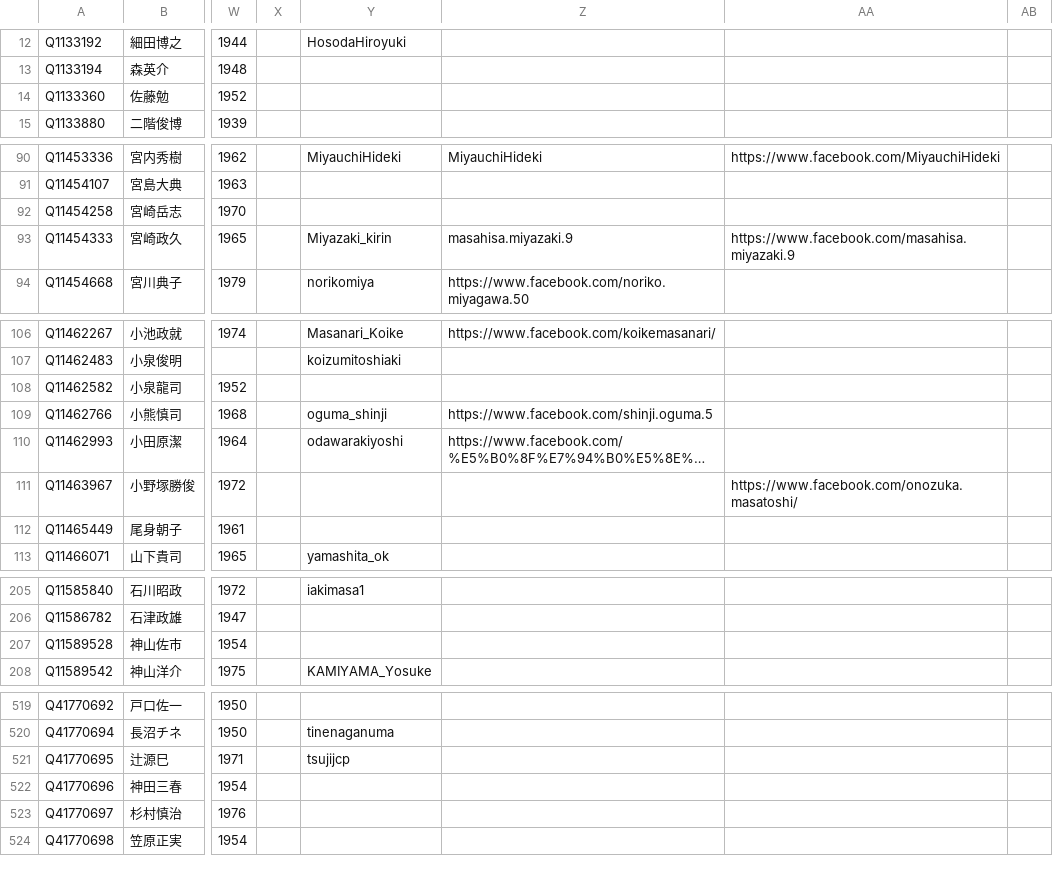
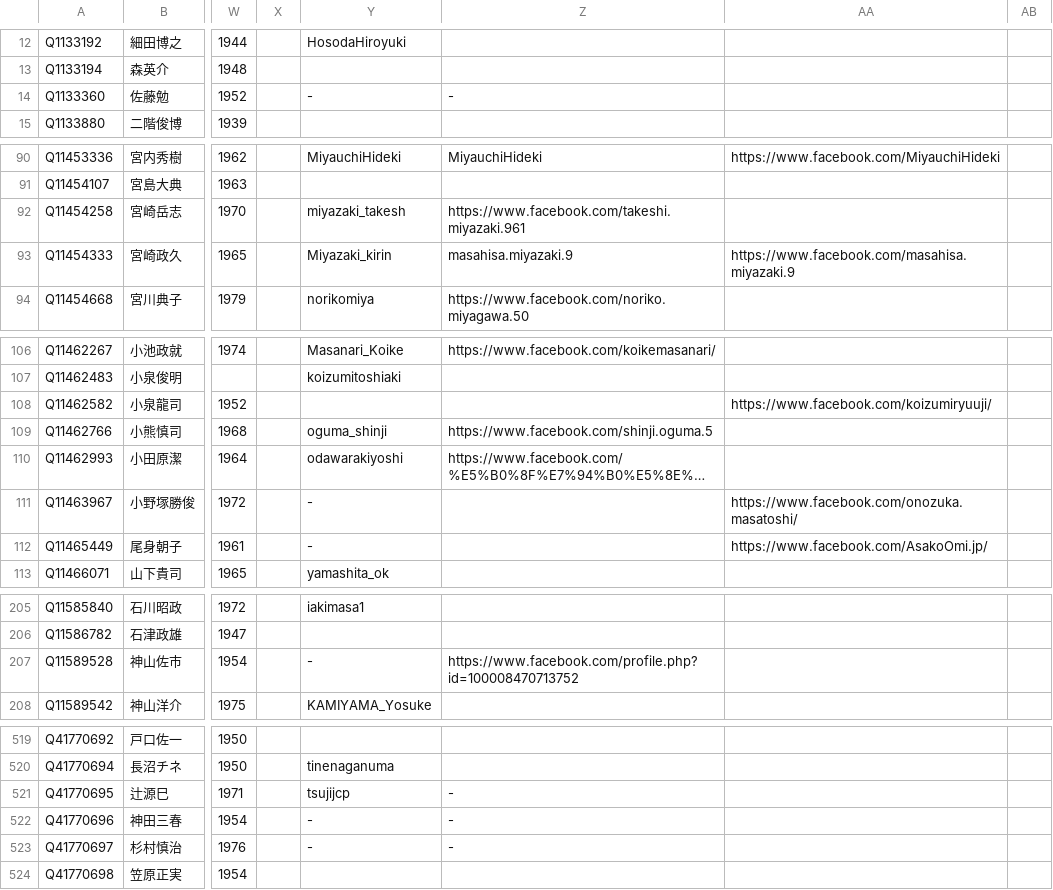
Before and after one commit to hkwi/shuin48pre, a CSV file: docs/gdoc_gray_db.csv, drawn as a sheet; only a part is shown, gaps mark what is left out; long unchanged cells end in …; the diff covers the shown part only; the diff names each change by its address in the sheet, - before the commit and + after, or states it on an @@ line.

```diff
--- a/docs/gdoc_gray_db.csv
+++ b/docs/gdoc_gray_db.csv
-Y14: (empty)
+Y14: -
-Z14: (empty)
+Z14: -
-Y92: (empty)
+Y92: miyazaki_takesh
-Z92: (empty)
+Z92: https://www.facebook.com/takeshi.miyazaki.961
-AA108: (empty)
+AA108: https://www.facebook.com/koizumiryuuji/
-Y111:Y112: (empty)
+Y111:Y112: -
-AA112: (empty)
+AA112: https://www.facebook.com/AsakoOmi.jp/
-Y207: (empty)
+Y207: -
-Z207: (empty)
+Z207: https://www.facebook.com/profile.php?id=100008470713752
-Z521:Z523: (empty)
+Z521:Z523: -
-Y522:Y523: (empty)
+Y522:Y523: -
```
Also changed, not shown: 11 edited cells elsewhere in this file, 3 other files.
